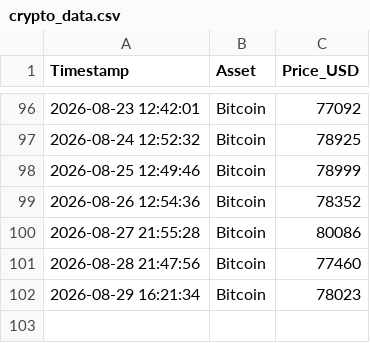
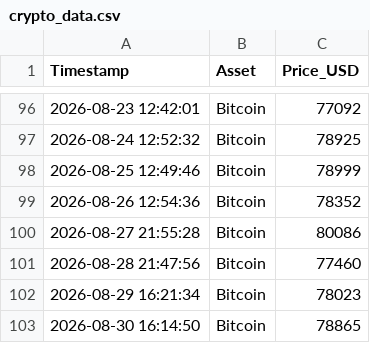
Before and after one commit to ausx-x/Crypto-Data-Tracker, a CSV file: crypto_data.csv, drawn as a sheet; only a part is shown, gaps mark what is left out; the diff names each change by its address in the sheet, - before the commit and + after, or states it on an @@ line.

Commit message:
Automated daily log: 2026-08-30

```diff
--- a/crypto_data.csv
+++ b/crypto_data.csv
+row 103: 2026-08-30 16:14:50 | Bitcoin | 78865
```
